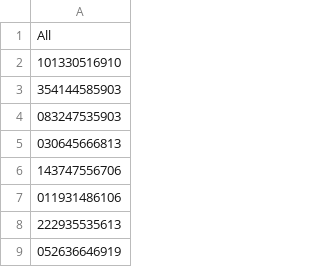
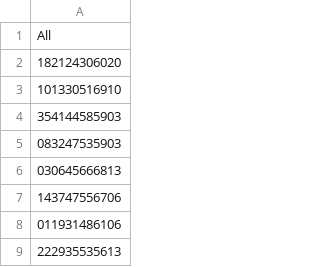
Before and after one commit to cmartinezone/CMLotteryRandom, a CSV file: Datasets/HistoryResults.csv, drawn as a sheet; only a part is shown; the shorter side is filled out with more unchanged rows; the diff names each change by its address in the sheet, - before the commit and + after, or states it on an @@ line.

```diff
--- a/Datasets/HistoryResults.csv
+++ b/Datasets/HistoryResults.csv
+row 2: 182124306020
```
Also changed, not shown: Datasets/AllFrom1To5.csv, Datasets/AllRedBall.csv, 6 other files.
